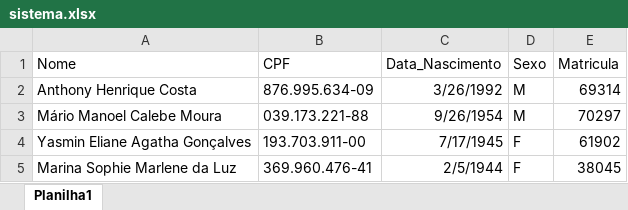
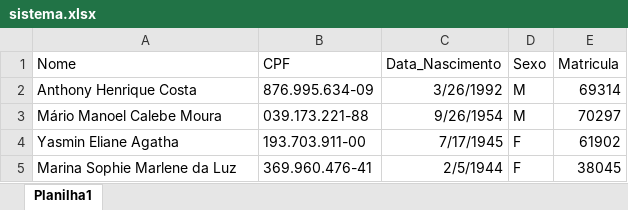
Before and after one commit to correiarthur/tecnoblimp.comparador, an Excel workbook: dados/sistema.xlsx, sheet Planilha1, drawn as a sheet; values as stored, in another font and other column widths than the file's, no borders; the diff names each change by its address in the sheet, - before the commit and + after, or states it on an @@ line.

```diff
--- a/dados/sistema.xlsx (sheet Planilha1)
+++ b/dados/sistema.xlsx (sheet Planilha1)
-A4 (Nome): Yasmin Eliane Agatha Gonçalves
+A4 (Nome): Yasmin Eliane Agatha
```
Also changed, not shown: analise.xlsx, 7 other files.
